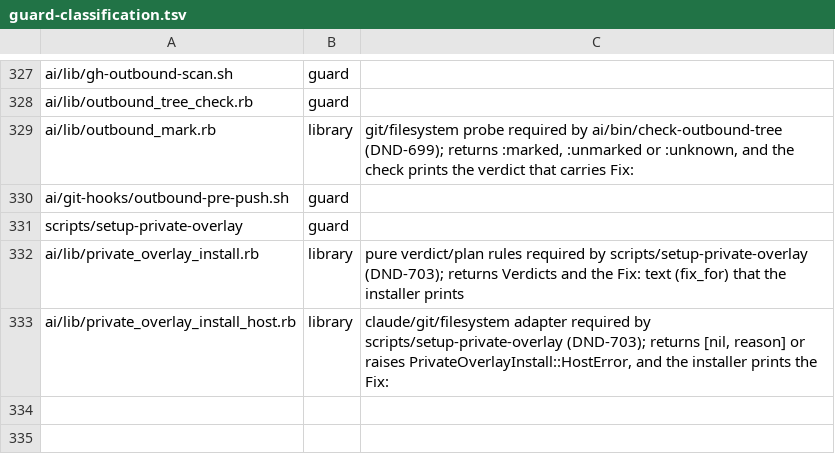
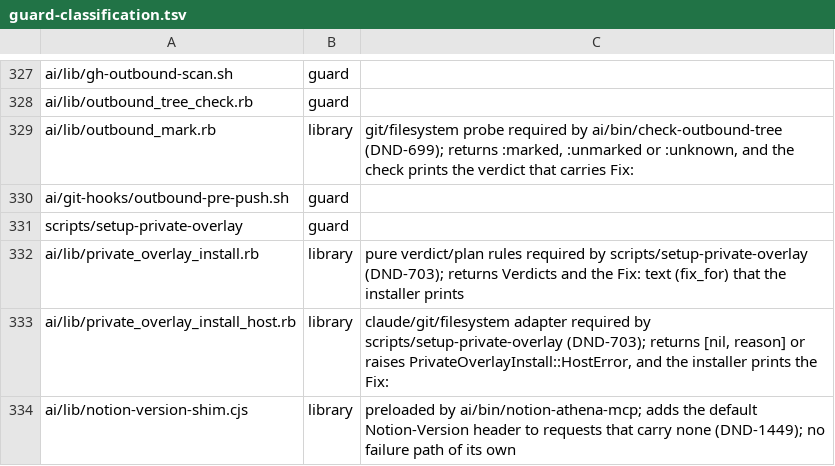
Before and after one commit to CJPoll/custom, a TSV file: ai/guard-classification.tsv, drawn as a sheet; only a part is shown, gaps mark what is left out; the diff names each change by its address in the sheet, - before the commit and + after, or states it on an @@ line.

```diff
--- a/ai/guard-classification.tsv
+++ b/ai/guard-classification.tsv
+row 334: ai/lib/notion-version-shim.cjs | library | preloaded by ai/bin/notion-athena-mcp; adds the default Notion-Version header to requests that carry none (DND-1449); no failure path of its own
```
Also changed, not shown: 4 other files.
